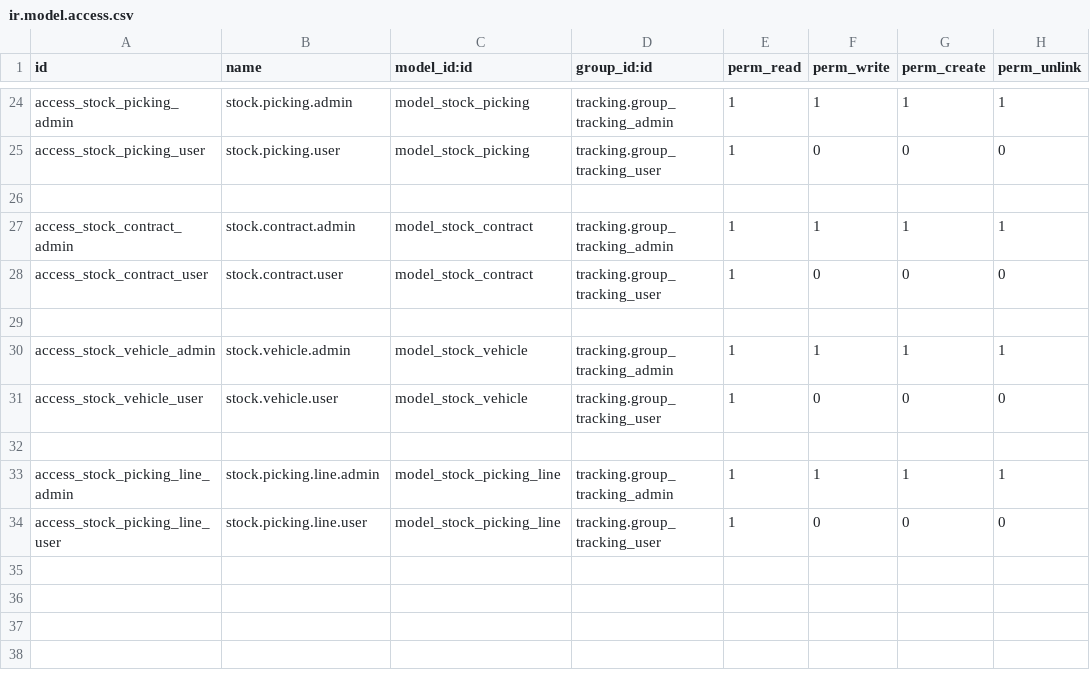
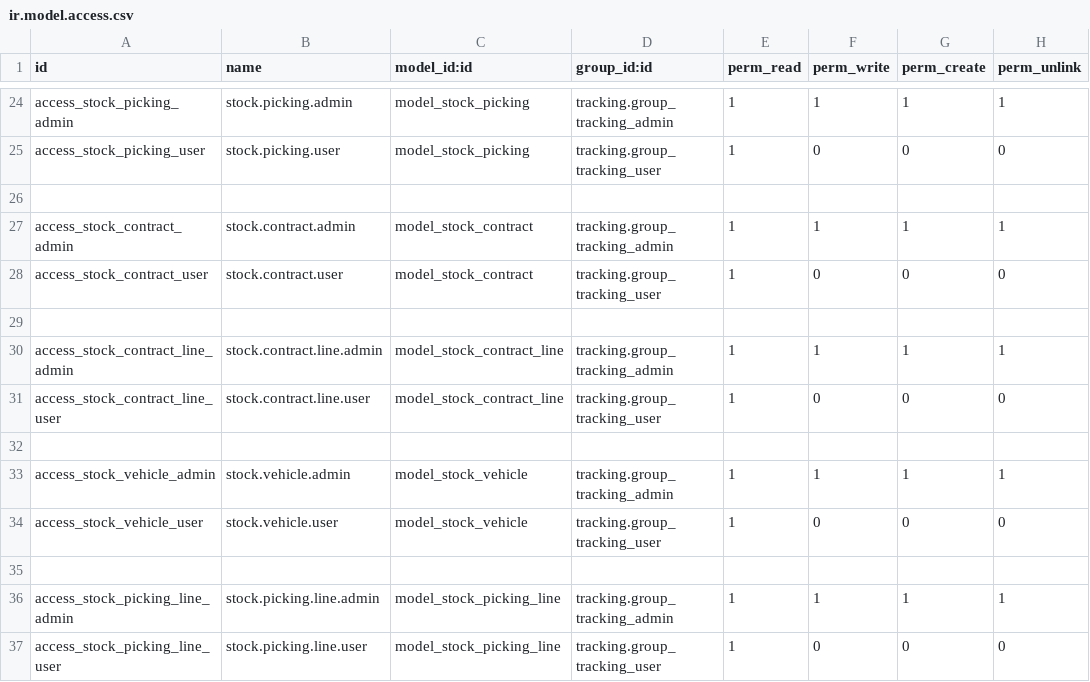
Before and after one commit to s4mdaa/tracking, a CSV file: security/ir.model.access.csv, drawn as a sheet; only a part is shown, gaps mark what is left out; the diff names each change by its address in the sheet, - before the commit and + after, or states it on an @@ line.

Commit message:
contract line

```diff
--- a/security/ir.model.access.csv
+++ b/security/ir.model.access.csv
+row 30: access_stock_contract_line_admin | stock.contract.line.admin | model_stock_contract_line | tracking.group_tracking_admin | 1 | 1 | 1 | 1
+row 31: access_stock_contract_line_user | stock.contract.line.user | model_stock_contract_line | tracking.group_tracking_user | 1 | 0 | 0 | 0
+row 32: (empty)
```
Also changed, not shown: 6 other files.
